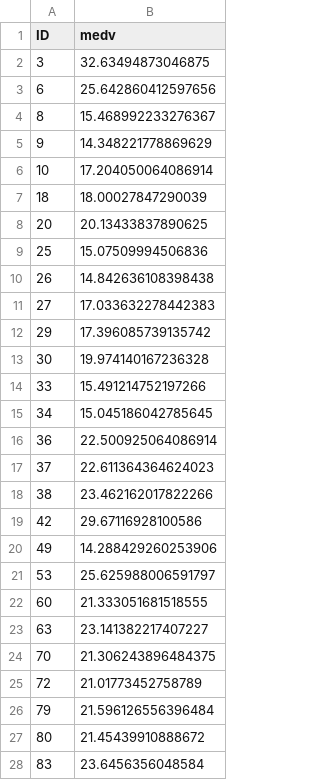
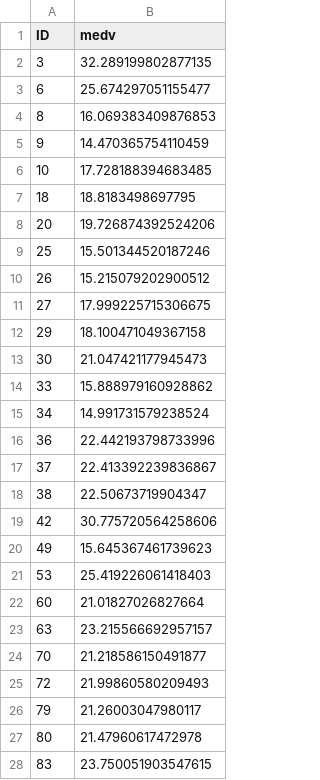
Before and after one commit to abishekarun/Boston-Housing, a CSV file: submission.csv, drawn as a sheet; only a part is shown; the diff covers the shown part only.

```diff
--- a/submission.csv
+++ b/submission.csv
@@ -1,28 +1,28 @@
 ID,medv
-3,32.63494873046875
-6,25.642860412597656
-8,15.468992233276367
-9,14.348221778869629
-10,17.204050064086914
-18,18.00027847290039
-20,20.13433837890625
-25,15.07509994506836
-26,14.842636108398438
-27,17.033632278442383
-29,17.396085739135742
-30,19.974140167236328
-33,15.491214752197266
-34,15.045186042785645
-36,22.500925064086914
-37,22.611364364624023
-38,23.462162017822266
-42,29.67116928100586
-49,14.288429260253906
-53,25.625988006591797
-60,21.333051681518555
-63,23.141382217407227
-70,21.306243896484375
-72,21.01773452758789
-79,21.596126556396484
-80,21.45439910888672
-83,23.6456356048584
+3,32.289199802877135
+6,25.674297051155477
+8,16.069383409876853
+9,14.470365754110459
+10,17.728188394683485
+18,18.8183498697795
+20,19.726874392524206
+25,15.501344520187246
+26,15.215079202900512
+27,17.999225715306675
+29,18.100471049367158
+30,21.047421177945473
+33,15.888979160928862
+34,14.991731579238524
+36,22.442193798733996
+37,22.413392239836867
+38,22.50673719904347
+42,30.775720564258606
+49,15.645367461739623
+53,25.419226061418403
+60,21.01827026827664
+63,23.215566692957157
+70,21.218586150491877
+72,21.99860580209493
+79,21.26003047980117
+80,21.47960617472978
+83,23.750051903547615
```
Also changed, not shown: 146 edited cells elsewhere in this file, 3 other files.
